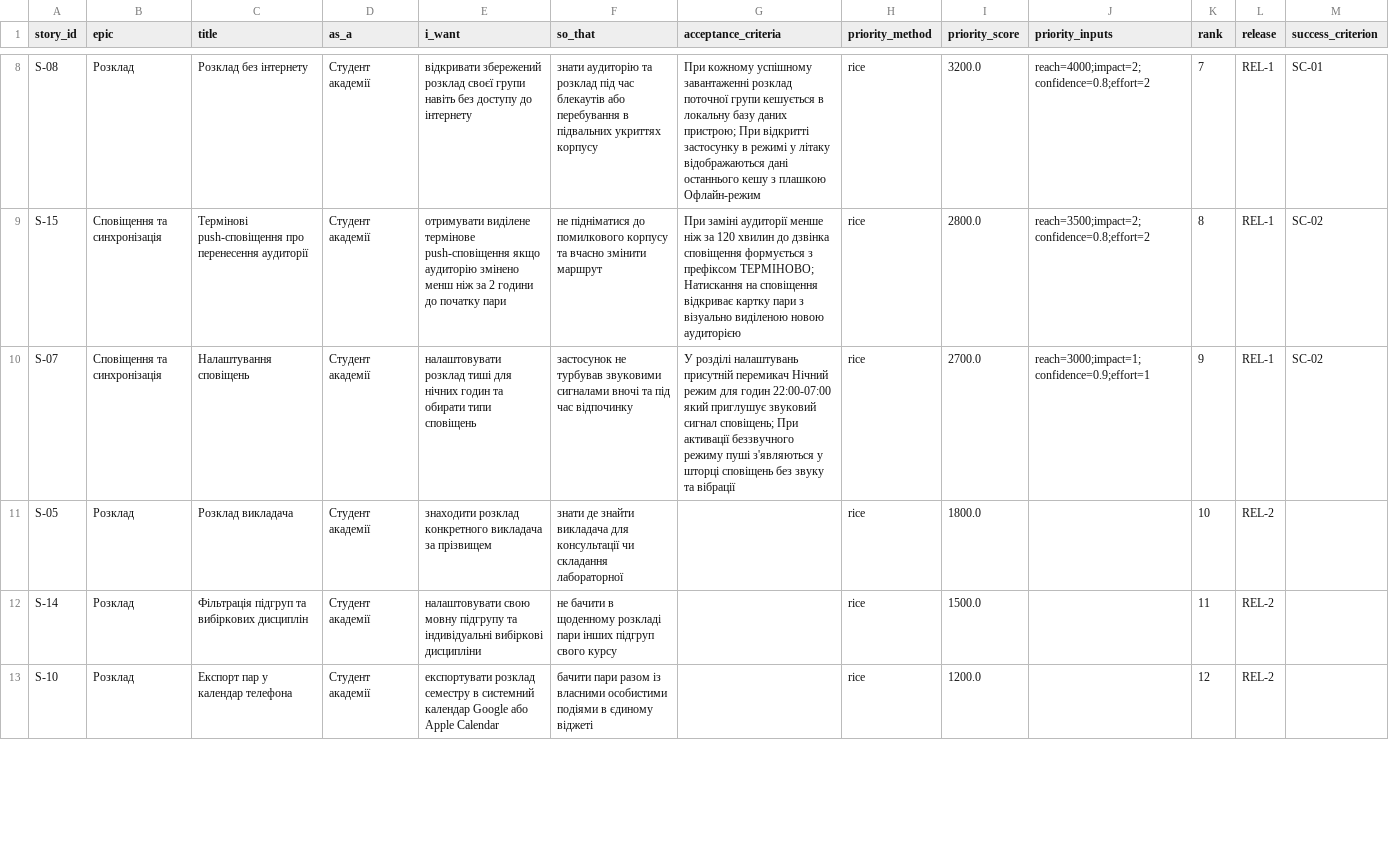
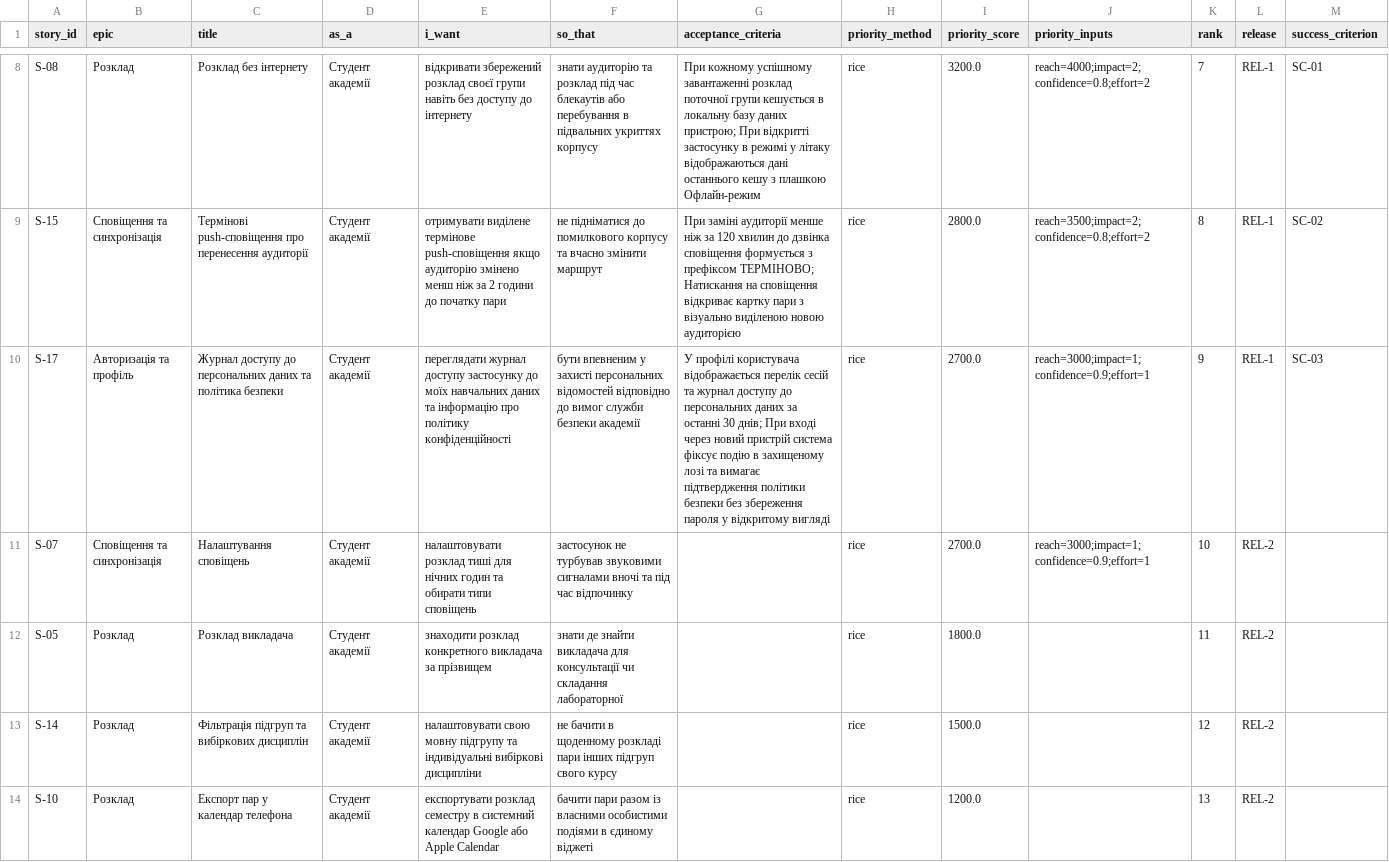
Before and after one commit to arsenii5-71832/pm-2026-kn43-fediushko, a CSV file: lr06_backlog/backlog.csv, drawn as a sheet; only a part is shown, gaps mark what is left out; addresses are those after the commit; the diff covers the shown part only; the diff names each change by its address in the sheet, - before the commit and + after, or states it on an @@ line.

```diff
--- a/lr06_backlog/backlog.csv
+++ b/lr06_backlog/backlog.csv
+row 10: S-17 | Авторизація та профіль | Журнал доступу до персональних даних та політика безпеки | Студент академії | переглядати журнал доступу застосунку до моїх навчальних даних та інформацію про політику конфіденційності | бути впевненим у захисті персональних відомостей відповідно до вимог служби безпеки академії | У профілі користувача відображається перелік сесій та журнал доступу до персональних даних за останні 30 днів; При вході через новий пристрій система фіксує подію в захищеному лозі та вимагає підтвердження політики безпеки без збереження пароля у відкритому вигляді | rice | 2700.0 | reach=3000;impact=1;confidence=0.9;effort=1 | 9 | REL-1 | SC-03
-G11 (acceptance_criteria): У розділі налаштувань присутній перемикач Нічний режим для годин 22:00-07:00 який приглушує звуковий сигнал сповіщень; При активації беззвучного режиму пуші з'являються у шторці сповіщень без звуку та вібрації
+G11 (acceptance_criteria): (empty)
-K11 (rank): 9
+K11 (rank): 10
-L11 (release): REL-1
+L11 (release): REL-2
-M11 (success_criterion): SC-02
+M11 (success_criterion): (empty)
-K12 (rank): 10
+K12 (rank): 11
-K13 (rank): 11
+K13 (rank): 12
-K14 (rank): 12
+K14 (rank): 13
```
Also changed, not shown: 4 edited cells elsewhere in this file, lr05_charter/stakeholders.csv, lr05_charter/success_criteria.csv, 10 other files.
